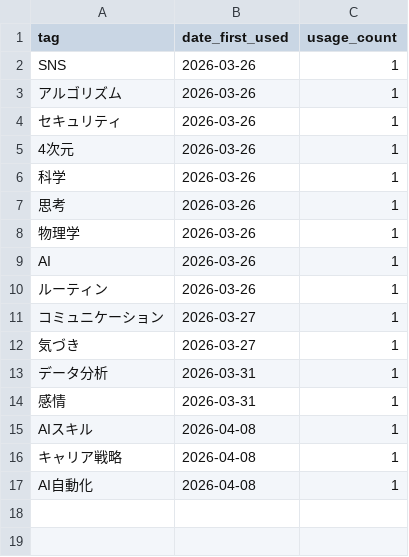
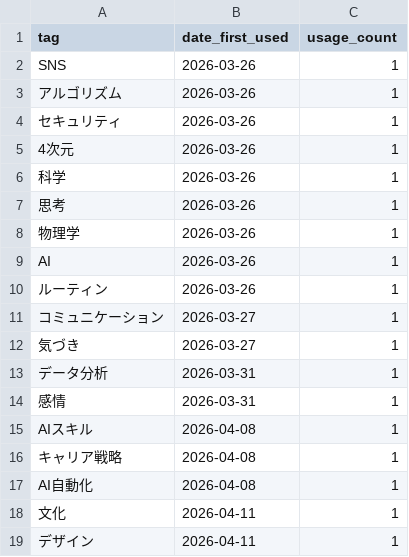
Before and after one commit to sasisi344/4thave-vibe, a CSV file: .workspace_data-set/tags.csv, drawn as a sheet; the diff names each change by its address in the sheet, - before the commit and + after, or states it on an @@ line.

```diff
--- a/.workspace_data-set/tags.csv
+++ b/.workspace_data-set/tags.csv
+row 18: 文化 | 2026-04-11 | 1
+row 19: デザイン | 2026-04-11 | 1
```
Also changed, not shown: 44 other files.
